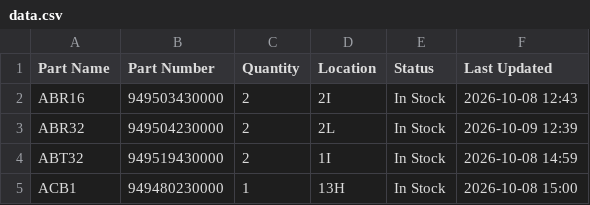
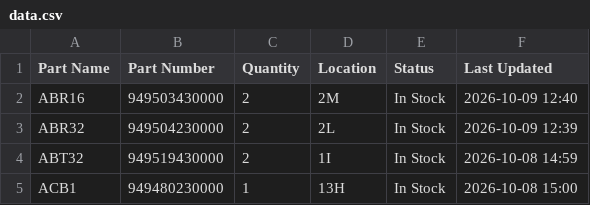
Before and after one commit to salmanaziz859-star/tms-stock, a CSV file: data.csv, drawn as a sheet; only a part is shown.

```diff
--- a/data.csv
+++ b/data.csv
@@ -1,3 +1,3 @@
 Part Name,Part Number,Quantity,Location,Status,Last Updated
-ABR16,949503430000,2,2I,In Stock,2026-10-08 12:43
+ABR16,949503430000,2,2M,In Stock,2026-10-09 12:40
 ABR32,949504230000,2,2L,In Stock,2026-10-09 12:39
```
Also changed, not shown: 1 other file.
